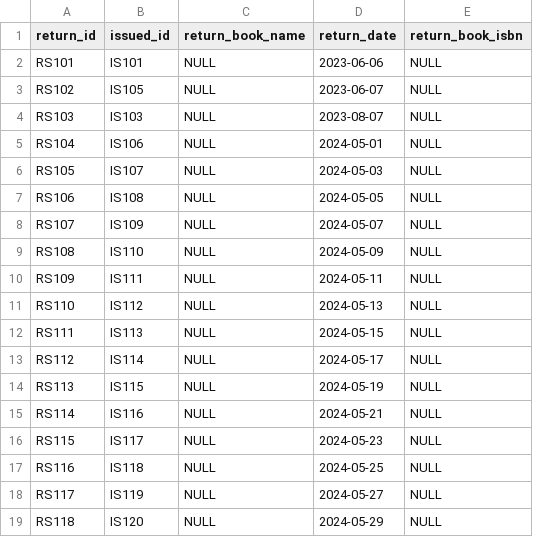
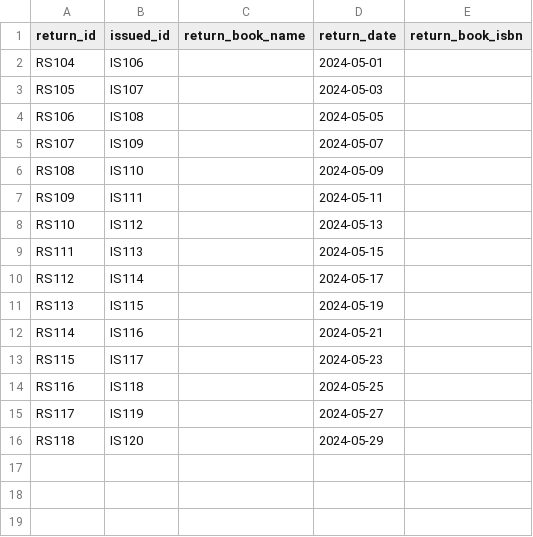
Before and after one commit to faseehullahkhan/SQL-Library-managment-system, a CSV file: Data/return_status.csv, drawn as a sheet; removed rows and columns are numbered as before the commit, all else as after; the diff names each change by its address in the sheet, - before the commit and + after, or states it on an @@ line.

```diff
--- a/Data/return_status.csv
+++ b/Data/return_status.csv
-row 2: RS101 | IS101 | NULL | 2023-06-06 | NULL
-row 3: RS102 | IS105 | NULL | 2023-06-07 | NULL
-row 4: RS103 | IS103 | NULL | 2023-08-07 | NULL
-C2:C16 (return_book_name): NULL
+C2:C16 (return_book_name): (empty)
-E2:E16 (return_book_isbn): NULL
+E2:E16 (return_book_isbn): (empty)
```
Also changed, not shown: Data/issued_status.csv, 1 other file.
